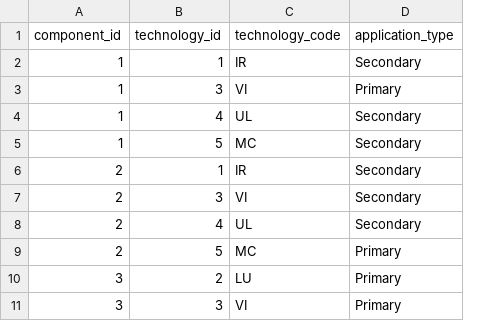
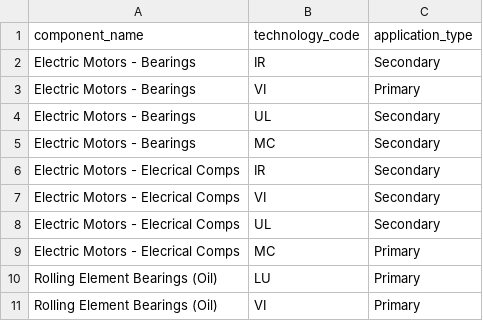
Before and after one commit to dev-festival/acm003, a CSV file: data/st_tbl/normalized_config/component_technology.csv, drawn as a sheet; only a part is shown; removed rows and columns are numbered as before the commit, all else as after; the diff names each change by its address in the sheet, - before the commit and + after, or states it on an @@ line.

```diff
--- a/data/st_tbl/normalized_config/component_technology.csv
+++ b/data/st_tbl/normalized_config/component_technology.csv
-column A (component_id), rows 2-11: 1 | 1 | 1 | 1 | 2 | 2 | 2 | 2 | 3 | 3
-column B (technology_id), rows 2-11: 1 | 3 | 4 | 5 | 1 | 3 | 4 | 5 | 2 | 3
+column A (component_name), rows 2-11: Electric Motors - Bearings | Electric Motors - Bearings | Electric Motors - Bearings | Electric Motors - Bearings | Electric Motors - Elecrical Comps | Electric Motors - Elecrical Comps | Electric Motors - Elecrical Comps | Electric Motors - Elecrical Comps | Rolling Element Bearings (Oil) | Rolling Element Bearings (Oil)
```
Also changed, not shown: data/st_tbl/normalized_config/class_component.csv, 2 other files.
